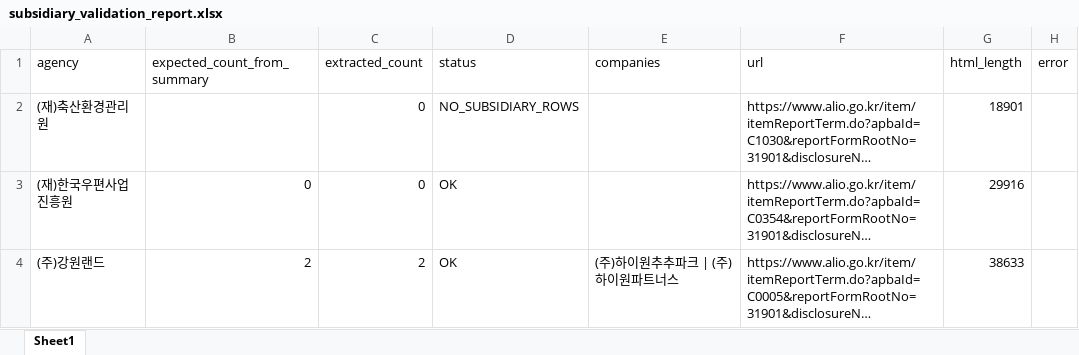
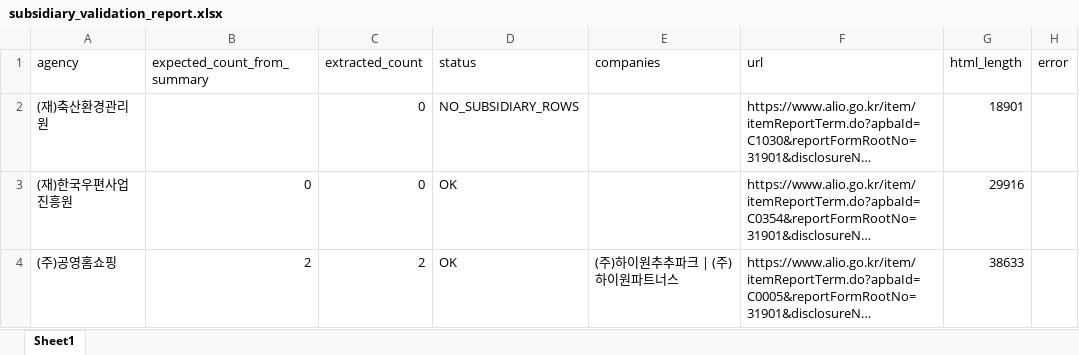
Before and after one commit to junjunating/po-search, an Excel workbook: output/subsidiary_validation_report.xlsx, sheet Sheet1, drawn as a sheet; only a part is shown; long unchanged cells end in …; values as stored, in another font and other column widths than the file's, no borders; the diff covers the shown part only; the diff names each change by its address in the sheet, - before the commit and + after, or states it on an @@ line.

```diff
--- a/output/subsidiary_validation_report.xlsx (sheet Sheet1)
+++ b/output/subsidiary_validation_report.xlsx (sheet Sheet1)
-A4 (agency): (주)강원랜드
+A4 (agency): (주)공영홈쇼핑
```
Also changed, not shown: 2 removed rows and 15 edited cells elsewhere in this sheet, docs/download/merged_list.xlsx, output/public_agency_subsidiaries.xlsx, 5 other files.
